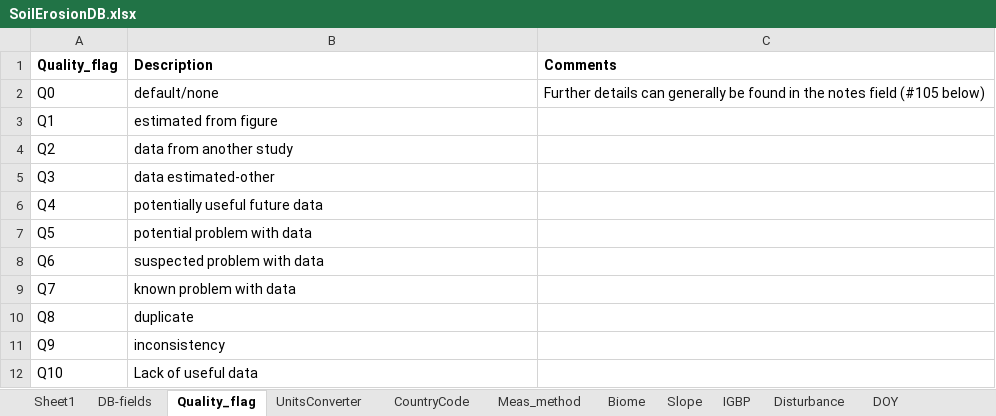
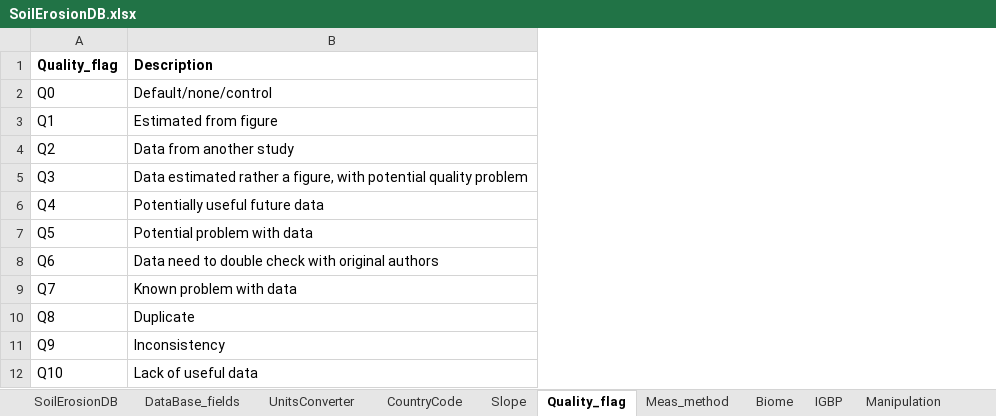
Before and after one commit to jinshijian/AWESOME-V2, an Excel workbook: data/SoilErosionDB.xlsx, sheet Quality_flag, drawn as a sheet; values as stored, in another font and other column widths than the file's, no borders; the diff names each change by its address in the sheet, - before the commit and + after, or states it on an @@ line.

Commit message:
Data updated
Data and R code updated, ready for first release in Zenodo and get an DOI

```diff
--- a/data/SoilErosionDB.xlsx (sheet Quality_flag)
+++ b/data/SoilErosionDB.xlsx (sheet Quality_flag)
-sheet tab: Sheet1
+sheet tab: SoilErosionDB
-sheet tab: DB-fields
+sheet tab: DataBase_fields
-sheet tab: Disturbance
+sheet tab: Manipulation
@@ sheet tab order changed: SoilErosionDB | DataBase_fields | UnitsConverter | CountryCode | Slope | Quality_flag | Meas_method | Biome | IGBP | Manipulation @@
-column C (Comments), row 2: Further details can generally be found in the notes field (#105 below)
-B2 (Description): default/none
+B2 (Description): Default/none/control
-B3 (Description): estimated from figure
+B3 (Description): Estimated from figure
-B4 (Description): data from another study
+B4 (Description): Data from another study
-B5 (Description): data estimated-other
+B5 (Description): Data estimated rather a figure, with potential quality problem
-B6 (Description): potentially useful future data
+B6 (Description): Potentially useful future data
-B7 (Description): potential problem with data
+B7 (Description): Potential problem with data
-B8 (Description): suspected problem with data
+B8 (Description): Data need to double check with original authors
-B9 (Description): known problem with data
+B9 (Description): Known problem with data
-B10 (Description): duplicate
+B10 (Description): Duplicate
-B11 (Description): inconsistency
+B11 (Description): Inconsistency
```
Also changed, not shown: sheet SoilErosionDB, sheet ReferenceList, sheet Manipulation, sheet DataBase_fields, sheet IGBP, sheet Biome, 2 more sheets, other sheet tabs, formulas that keep their value, 1 other file.
